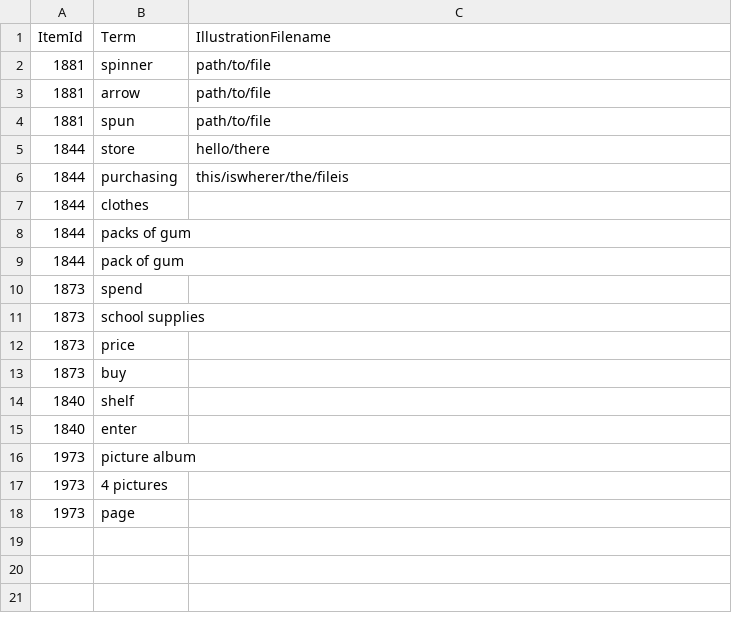
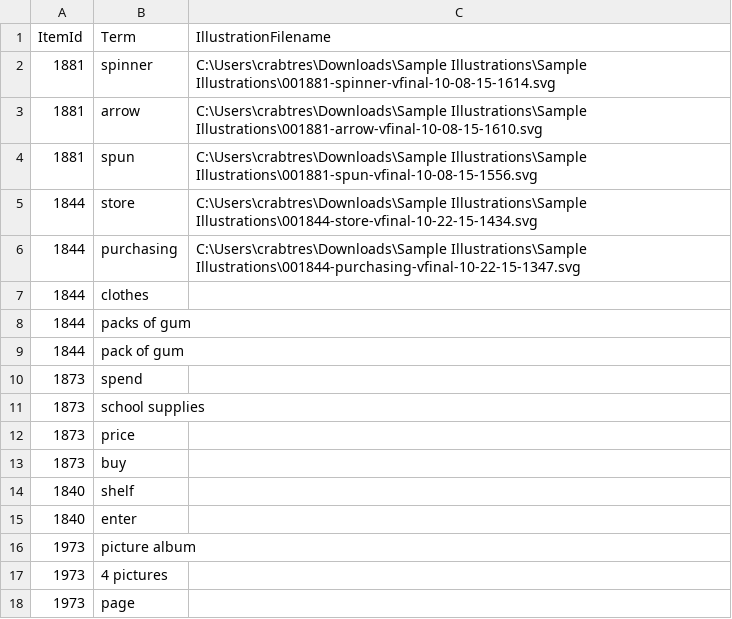
Before and after one commit to SmarterApp/IllustrationGlossaryTool, a CSV file: TestDocuments/illustrations.csv, drawn as a sheet.

Commit message:
Move illustrations into appropriate directory

```diff
--- a/TestDocuments/illustrations.csv
+++ b/TestDocuments/illustrations.csv
@@ -1,7 +1,7 @@
 ItemId,Term,IllustrationFilename
-1881,spinner,path/to/file
-1881,arrow,path/to/file
-1881,spun,path/to/file
-1844,store,hello/there
-1844,purchasing,this/iswherer/the/fileis
+1881,spinner,C:\Users\crabtres\Downloads\Sample Illustrations\Sample Illustrations\001881-spinner-vfinal-10-08-15-1614.svg
+1881,arrow,C:\Users\crabtres\Downloads\Sample Illustrations\Sample Illustrations\001881-arrow-vfinal-10-08-15-1610.svg
+1881,spun,C:\Users\crabtres\Downloads\Sample Illustrations\Sample Illustrations\001881-spun-vfinal-10-08-15-1556.svg
+1844,store,C:\Users\crabtres\Downloads\Sample Illustrations\Sample Illustrations\001844-store-vfinal-10-22-15-1434.svg
+1844,purchasing,C:\Users\crabtres\Downloads\Sample Illustrations\Sample Illustrations\001844-purchasing-vfinal-10-22-15-1347.svg
 1844,clothes,
```
Also changed, not shown: 9 other files.
